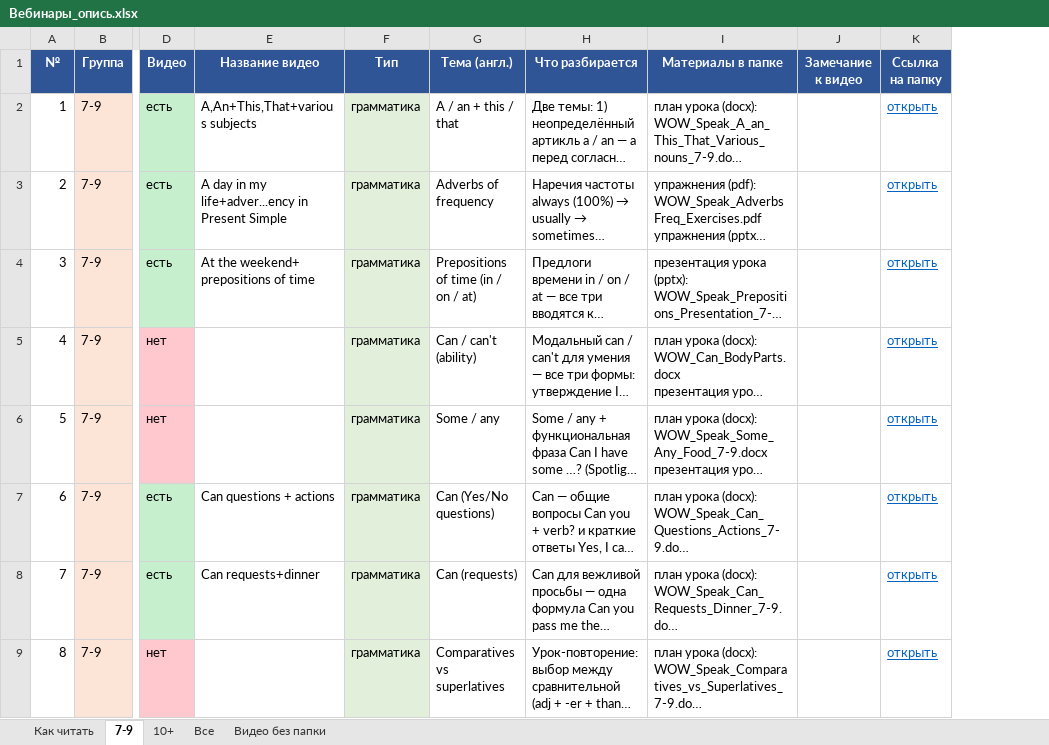
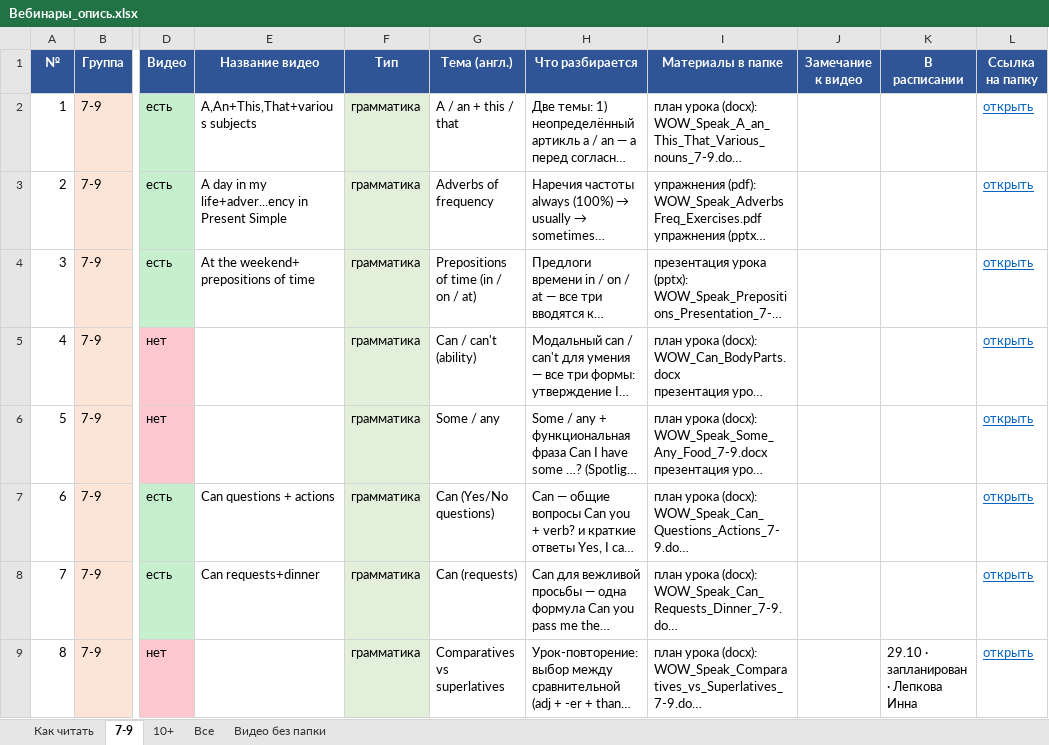
Before and after one commit to wowspeakschool-lang/classroom, an Excel workbook: spotlight/Вебинары_опись.xlsx, sheet 7-9, drawn as a sheet; only a part is shown, gaps mark what is left out; long unchanged cells end in …; values as stored, in another font and other column widths than the file's, no borders; the diff names each change by its address in the sheet, - before the commit and + after, or states it on an @@ line.

```diff
--- a/spotlight/Вебинары_опись.xlsx (sheet 7-9)
+++ b/spotlight/Вебинары_опись.xlsx (sheet 7-9)
+column K (В расписании), row 9: 29.10 · запланирован · Лепкова Инна
```
Also changed, not shown: sheet 10+, sheet Все, 3 other files.
